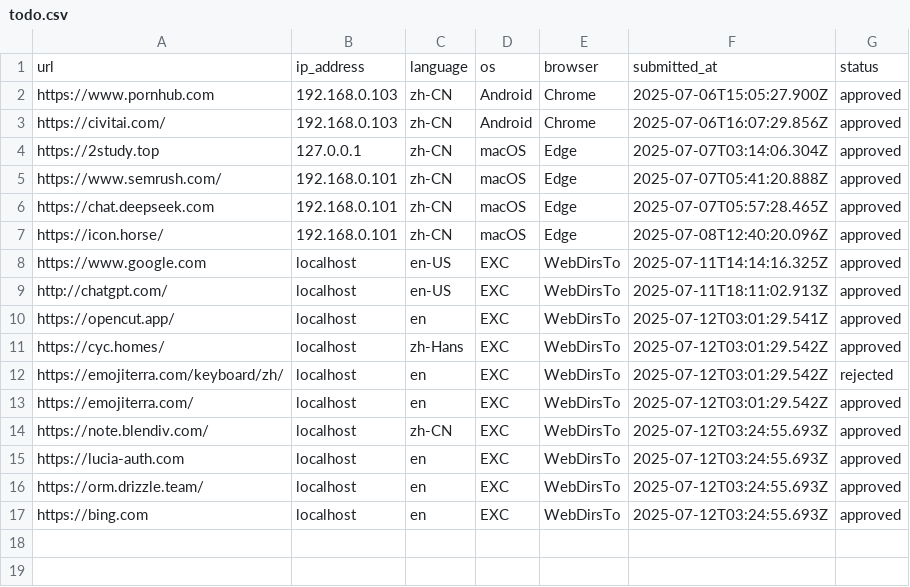
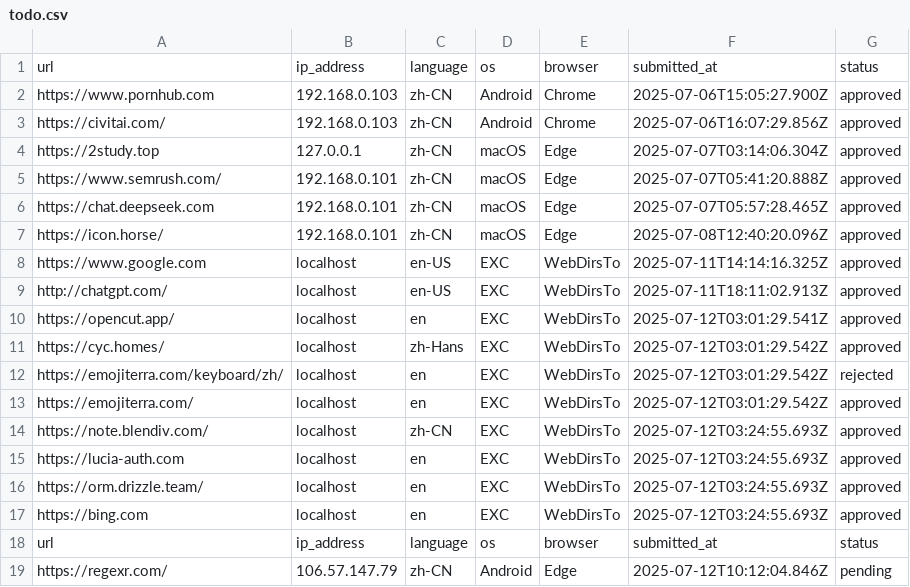
Before and after one commit to excing/testnote, a CSV file: todo.csv, drawn as a sheet.

Commit message:
Add todo: https://regexr.com/

```diff
--- a/todo.csv
+++ b/todo.csv
@@ -17 +17,3 @@ url,ip_address,language,os,browser,submitted_at,status
 "https://bing.com","localhost","en","EXC","WebDirsTo","2025-07-12T03:24:55.693Z","approved"
+url,ip_address,language,os,browser,submitted_at,status
+"https://regexr.com/","106.57.147.79","zh-CN","Android","Edge","2025-07-12T10:12:04.846Z","pending"
```
